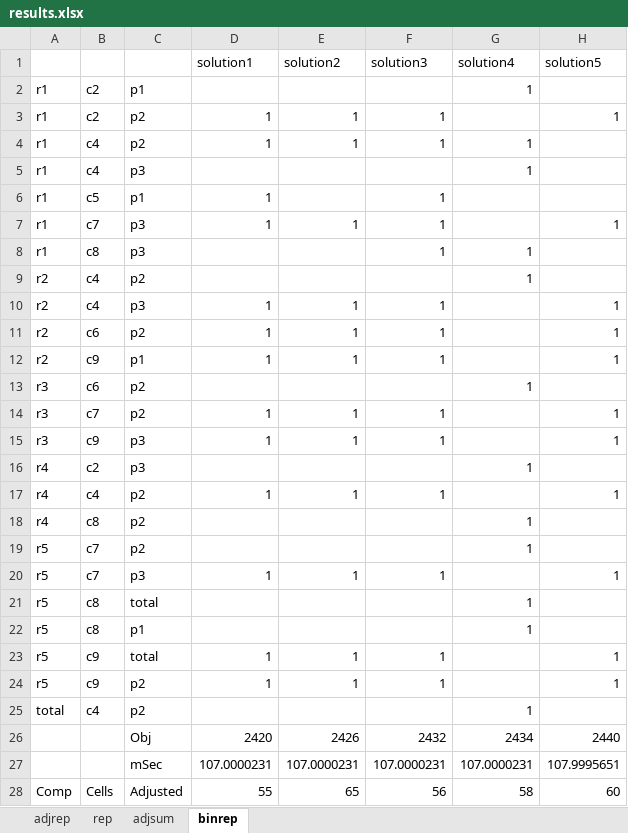
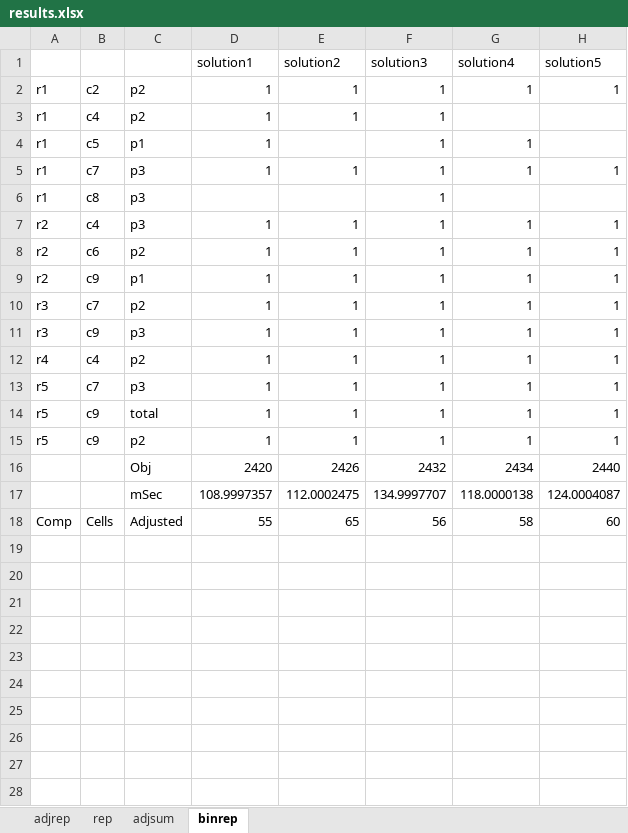
Before and after one commit to GAMS-dev/gamspy-examples, an Excel workbook: models/cta/results.xlsx, sheet binrep, drawn as a sheet; values as stored, in another font and other column widths than the file's, no borders; removed rows and columns are numbered as before the commit, all else as after; the diff names each change by its address in the sheet, - before the commit and + after, or states it on an @@ line.

```diff
--- a/models/cta/results.xlsx (sheet binrep)
+++ b/models/cta/results.xlsx (sheet binrep)
-row 2: r1 | c2 | p1 |  |  |  | 1
-G2 (solution4): (empty)
+G2 (solution4): 1
-G3 (solution4): 1
+G3 (solution4): (empty)
-row 5: r1 | c4 | p3 |  |  |  | 1
-G4:G5 (solution4): (empty)
+G4:G5 (solution4): 1
-G6 (solution4): 1
+G6 (solution4): (empty)
-row 9: r2 | c4 | p2 |  |  |  | 1
-G7:G9 (solution4): (empty)
+G7:G9 (solution4): 1
-row 13: r3 | c6 | p2 |  |  |  | 1
-G10:G11 (solution4): (empty)
+G10:G11 (solution4): 1
-row 16: r4 | c2 | p3 |  |  |  | 1
-G12 (solution4): (empty)
+G12 (solution4): 1
-row 18: r4 | c8 | p2 |  |  |  | 1
-row 19: r5 | c7 | p2 |  |  |  | 1
-G13 (solution4): (empty)
+G13 (solution4): 1
-row 21: r5 | c8 | total |  |  |  | 1
-row 22: r5 | c8 | p1 |  |  |  | 1
-G14:G15 (solution4): (empty)
+G14:G15 (solution4): 1
-row 25: total | c4 | p2 |  |  |  | 1
-row 27:  |  | mSec | 107.0000231 | 107.0000231 | 107.0000231 | 107.0000231 | 107.9995651
+row 17:  |  | mSec | 108.9997357 | 112.0002475 | 134.9997707 | 118.0000138 | 124.0004087
```
Also changed, not shown: 2 other files.
